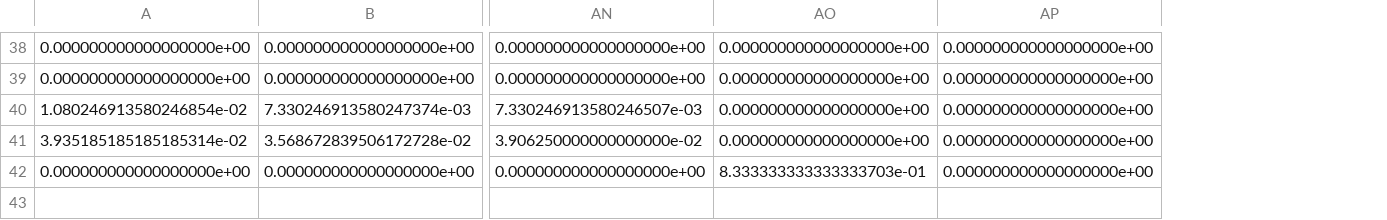
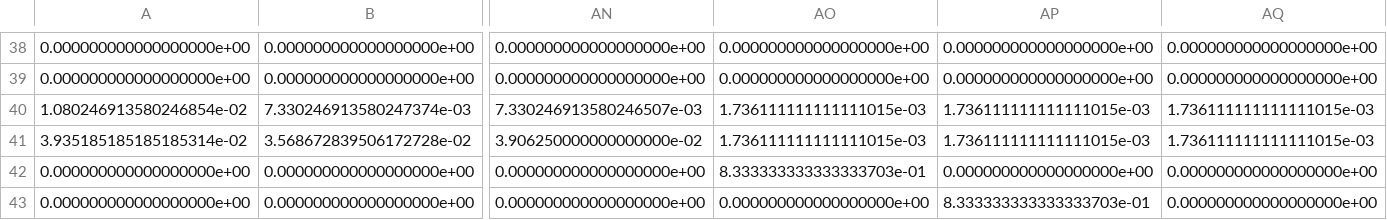
Before and after one commit to wertiop1/Monopoly-Sim, a CSV file: doubleMatrix.csv, drawn as a sheet; only a part is shown, gaps mark what is left out; rows hold the shown columns only; the diff covers the shown part only; the diff names each change by its address in the sheet, - before the commit and + after, or states it on an @@ line.

```diff
--- a/doubleMatrix.csv
+++ b/doubleMatrix.csv
+column AQ, rows 38-42: 0.000000000000000000e+00 | 0.000000000000000000e+00 | 1.736111111111111015e-03 | 1.736111111111111015e-03 | 0.000000000000000000e+00
-AO40:AO41: 0.000000000000000000e+00
+AO40:AO41: 1.736111111111111015e-03
-AP40:AP41: 0.000000000000000000e+00
+AP40:AP41: 1.736111111111111015e-03
+row 43: 0.000000000000000000e+00 | 0.000000000000000000e+00 | 0.000000000000000000e+00 | 0.000000000000000000e+00 | 8.333333333333333703e-01 | 0.000000000000000000e+00
```
Also changed, not shown: 26 edited cells elsewhere in this file, finalMatrix.csv, stochasticMatrix.csv, 4 other files.
